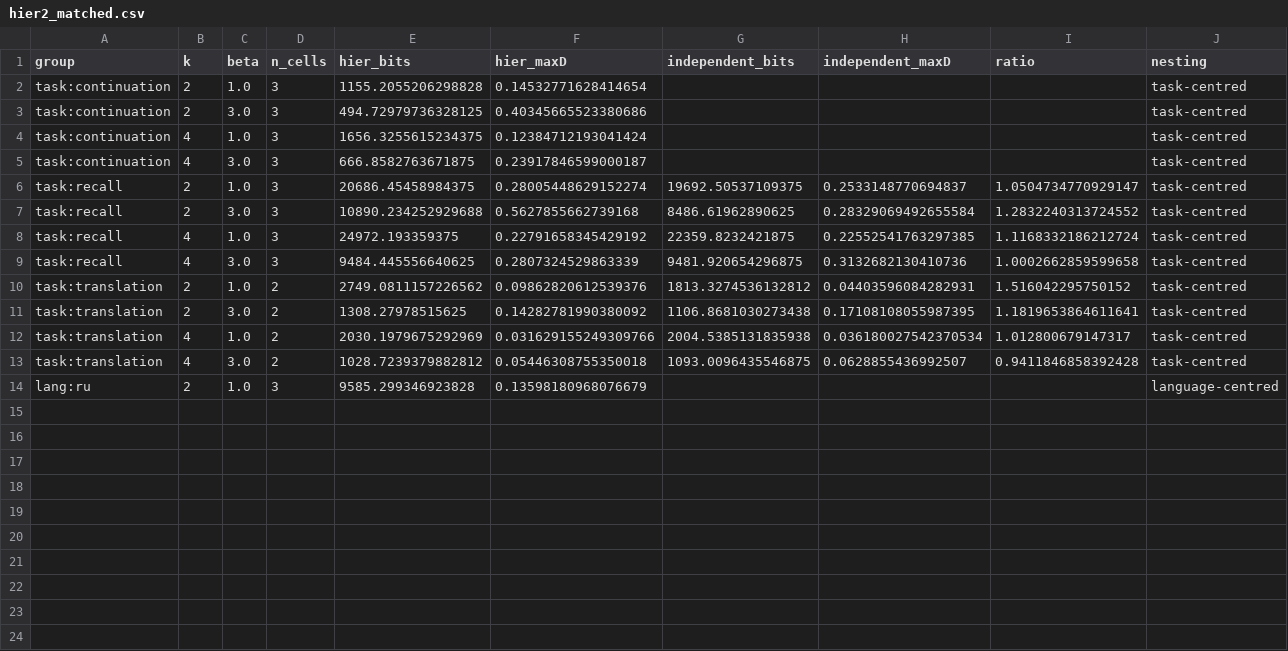
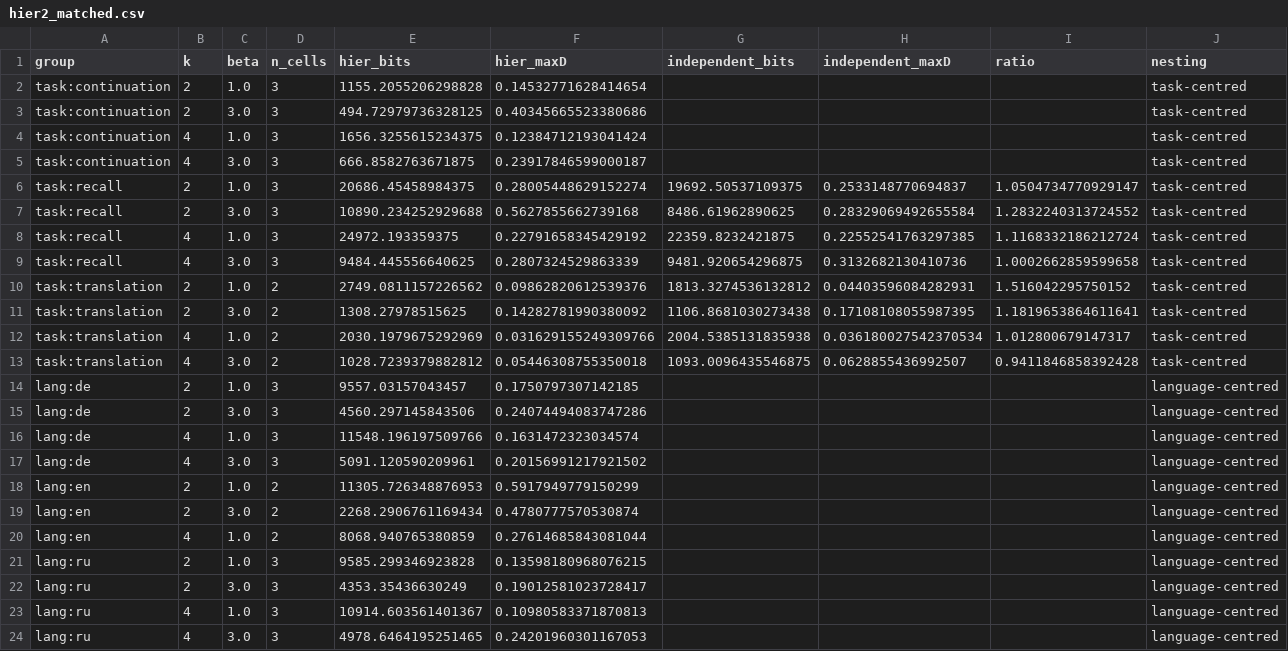
Before and after one commit to sirotenkogeorgii/prefix-programs, a CSV file: tables/hier2_matched.csv, drawn as a sheet.

```diff
--- a/tables/hier2_matched.csv
+++ b/tables/hier2_matched.csv
@@ -13,2 +13,12 @@ task:translation,4,1.0,2,2030.1979675292969,0.031629155249309766,2004.5385131835
 task:translation,4,3.0,2,1028.7239379882812,0.05446308755350018,1093.0096435546875,0.0628855436992507,0.9411846858392428,task-centred
-lang:ru,2,1.0,3,9585.299346923828,0.13598180968076679,,,,language-centred
+lang:de,2,1.0,3,9557.03157043457,0.1750797307142185,,,,language-centred
+lang:de,2,3.0,3,4560.297145843506,0.24074494083747286,,,,language-centred
+lang:de,4,1.0,3,11548.196197509766,0.1631472323034574,,,,language-centred
+lang:de,4,3.0,3,5091.120590209961,0.20156991217921502,,,,language-centred
+lang:en,2,1.0,2,11305.726348876953,0.5917949779150299,,,,language-centred
+lang:en,2,3.0,2,2268.2906761169434,0.4780777570530874,,,,language-centred
+lang:en,4,1.0,2,8068.940765380859,0.27614685843081044,,,,language-centred
+lang:ru,2,1.0,3,9585.299346923828,0.13598180968076215,,,,language-centred
+lang:ru,2,3.0,3,4353.35436630249,0.19012581023728417,,,,language-centred
+lang:ru,4,1.0,3,10914.603561401367,0.10980583371870813,,,,language-centred
+lang:ru,4,3.0,3,4978.6464195251465,0.24201960301167053,,,,language-centred
```
Also changed, not shown: tables/hier2_lang_totals.csv, tables/hier2_vs_independent.csv, 7 other files.
